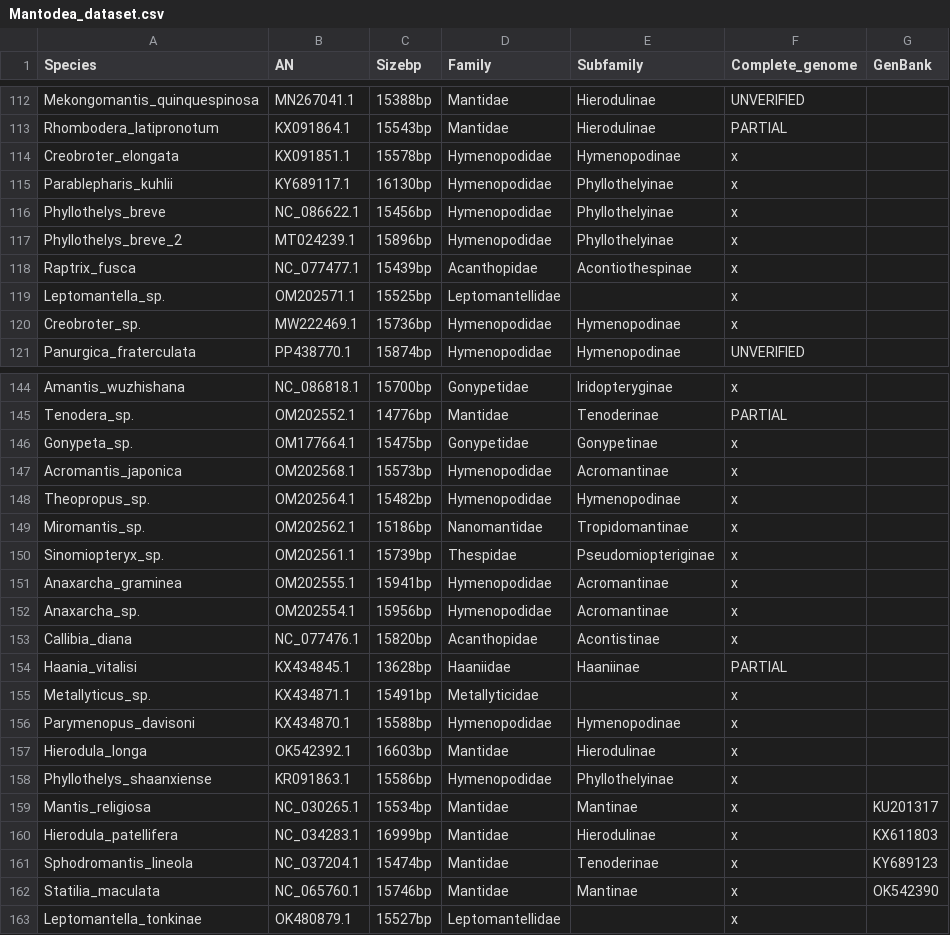
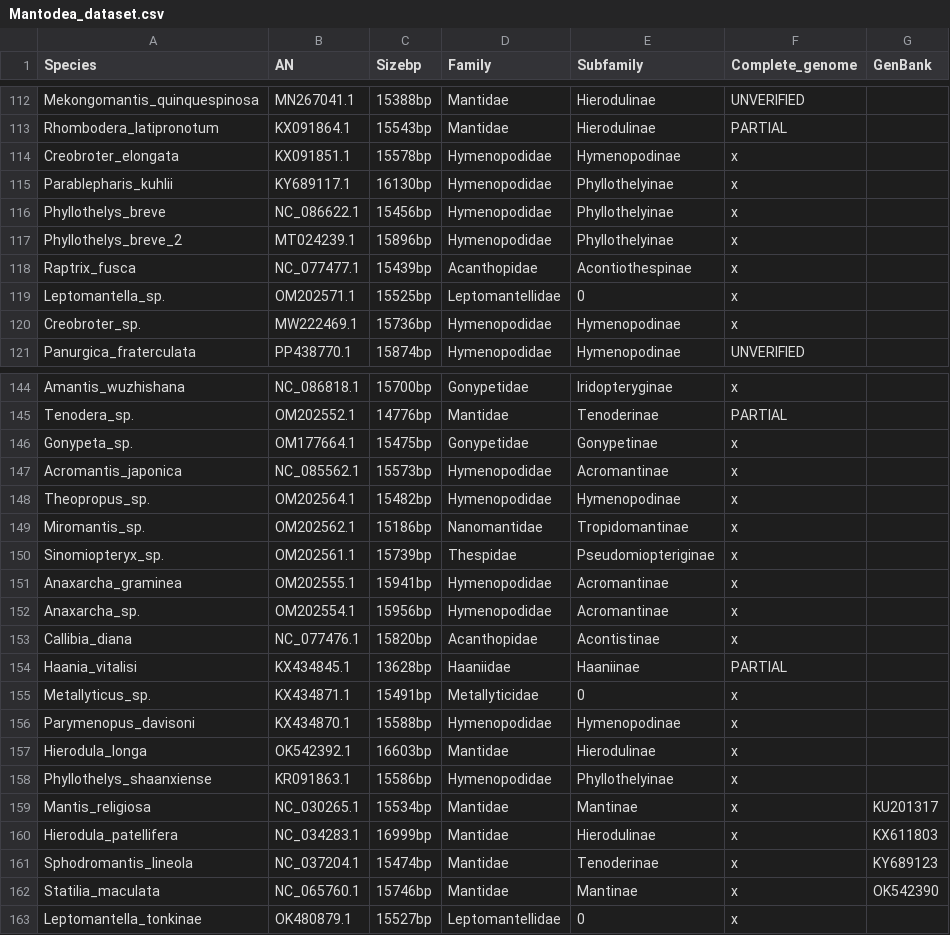
Before and after one commit to bacconipietro/Tirocinio_magistrale, a CSV file: 00_data/Mantodea/Mantodea_dataset.csv, drawn as a sheet; only a part is shown, gaps mark what is left out.

Commit message:
Update Leptomantella entries with missing data

```diff
--- a/00_data/Mantodea/Mantodea_dataset.csv
+++ b/00_data/Mantodea/Mantodea_dataset.csv
@@ -118,3 +118,3 @@ Phyllothelys_breve_2,MT024239.1,15896bp,Hymenopodidae,Phyllothelyinae,x,
 Raptrix_fusca,NC_077477.1,15439bp,Acanthopidae,Acontiothespinae,x,
-Leptomantella_sp.,OM202571.1,15525bp,Leptomantellidae,,x,
+Leptomantella_sp.,OM202571.1,15525bp,Leptomantellidae,0,x,
 Creobroter_sp.,MW222469.1,15736bp,Hymenopodidae,Hymenopodinae,x,
@@ -146,3 +146,3 @@ Tenodera_sp.,OM202552.1,14776bp,Mantidae,Tenoderinae,PARTIAL,
 Gonypeta_sp.,OM177664.1,15475bp,Gonypetidae,Gonypetinae,x,
-Acromantis_japonica,OM202568.1,15573bp,Hymenopodidae,Acromantinae,x,
+Acromantis_japonica,NC_085562.1,15573bp,Hymenopodidae,Acromantinae,x,
 Theopropus_sp.,OM202564.1,15482bp,Hymenopodidae,Hymenopodinae,x,
@@ -154,3 +154,3 @@ Callibia_diana,NC_077476.1,15820bp,Acanthopidae,Acontistinae,x,
 Haania_vitalisi,KX434845.1,13628bp,Haaniidae,Haaniinae,PARTIAL,
-Metallyticus_sp.,KX434871.1,15491bp,Metallyticidae,,x,
+Metallyticus_sp.,KX434871.1,15491bp,Metallyticidae,0,x,
 Parymenopus_davisoni,KX434870.1,15588bp,Hymenopodidae,Hymenopodinae,x,
@@ -162,2 +162,2 @@ Sphodromantis_lineola,NC_037204.1,15474bp,Mantidae,Tenoderinae,x,KY689123
 Statilia_maculata,NC_065760.1,15746bp,Mantidae,Mantinae,x,OK542390
-Leptomantella_tonkinae,OK480879.1,15527bp,Leptomantellidae, ,x
+Leptomantella_tonkinae,OK480879.1,15527bp,Leptomantellidae,0,x
```
